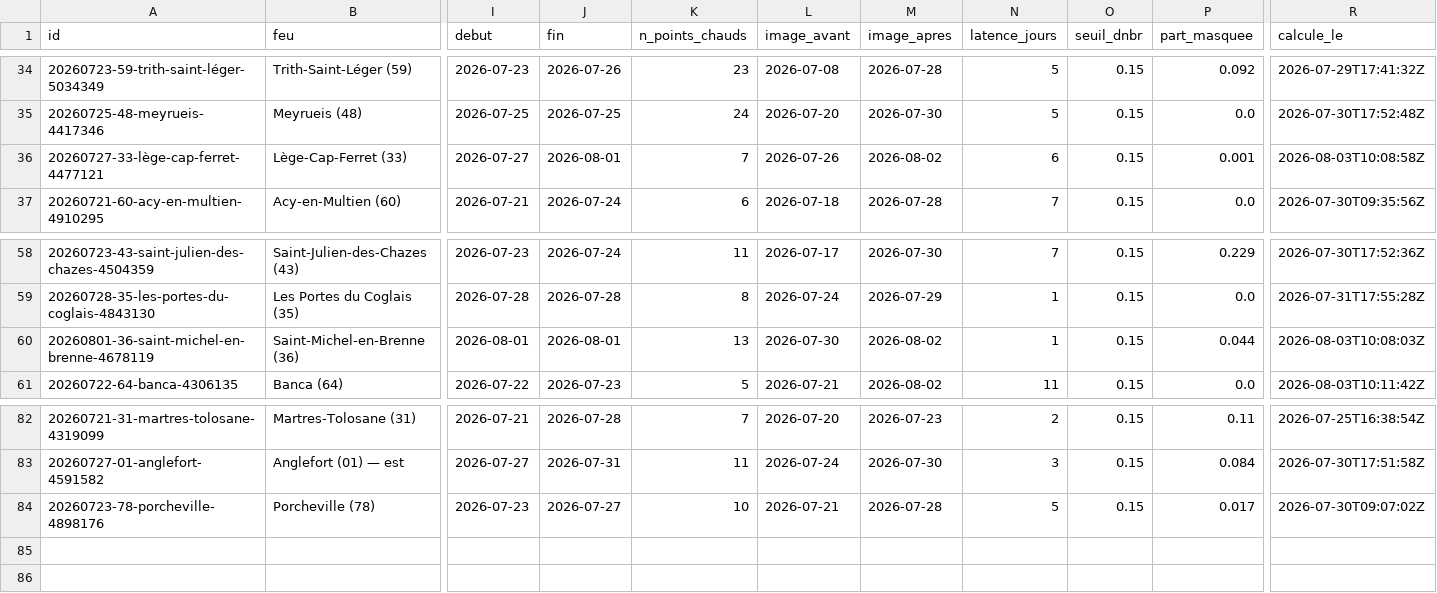
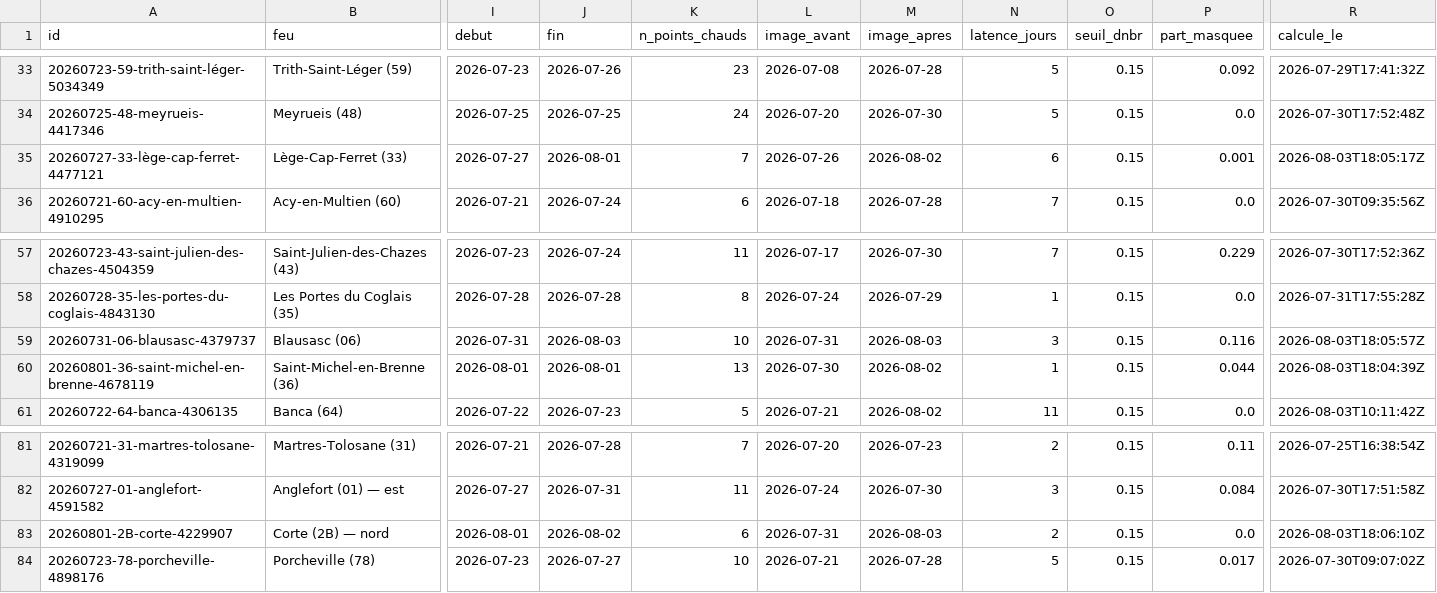
Before and after one commit to r0bp3nguin/brulis, a CSV file: site/data/feux.csv, drawn as a sheet; only a part is shown, gaps mark what is left out; addresses are those after the commit; rows hold the shown columns only; the diff covers the shown part only; the diff names each change by its address in the sheet, - before the commit and + after, or states it on an @@ line.

```diff
--- a/site/data/feux.csv
+++ b/site/data/feux.csv
-R35 (calcule_le): 2026-08-03T10:08:58Z
+R35 (calcule_le): 2026-08-03T18:05:17Z
+row 59: 20260731-06-blausasc-4379737 | Blausasc (06) | 2026-07-31 | 2026-08-03 | 10 | 2026-07-31 | 2026-08-03 | 3 | 0.15 | 0.116 | 2026-08-03T18:05:57Z
-R60 (calcule_le): 2026-08-03T10:08:03Z
+R60 (calcule_le): 2026-08-03T18:04:39Z
+row 83: 20260801-2B-corte-4229907 | Corte (2B) — nord | 2026-08-01 | 2026-08-02 | 6 | 2026-07-31 | 2026-08-03 | 2 | 0.15 | 0.0 | 2026-08-03T18:06:10Z
```
Also changed, not shown: 2 removed rows and 24 edited cells elsewhere in this file, 48 other files.
